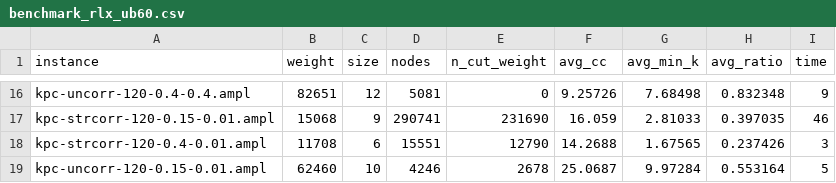
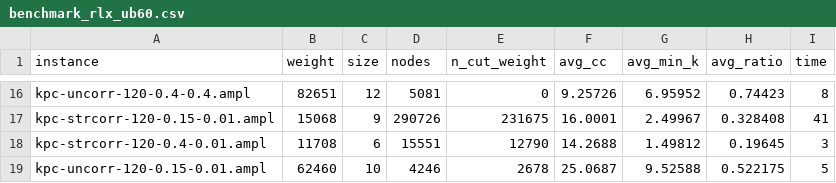
Before and after one commit to mrpritt/kcp_work, a CSV file: exp/benchmark_rlx_ub60.csv, drawn as a sheet; only a part is shown, gaps mark what is left out; the diff covers the shown part only; the diff names each change by its address in the sheet, - before the commit and + after, or states it on an @@ line.

```diff
--- a/exp/benchmark_rlx_ub60.csv
+++ b/exp/benchmark_rlx_ub60.csv
-G16 (avg_min_k): 7.68498
+G16 (avg_min_k): 6.95952
-H16 (avg_ratio): 0.832348
+H16 (avg_ratio): 0.74423
-I16 (time): 9
+I16 (time): 8
-D17 (nodes): 290741
+D17 (nodes): 290726
-E17 (n_cut_weight): 231690
+E17 (n_cut_weight): 231675
-F17 (avg_cc): 16.059
+F17 (avg_cc): 16.0001
-G17 (avg_min_k): 2.81033
+G17 (avg_min_k): 2.49967
-H17 (avg_ratio): 0.397035
+H17 (avg_ratio): 0.328408
-I17 (time): 46
+I17 (time): 41
-G18 (avg_min_k): 1.67565
+G18 (avg_min_k): 1.49812
-H18 (avg_ratio): 0.237426
+H18 (avg_ratio): 0.19645
-G19 (avg_min_k): 9.97284
+G19 (avg_min_k): 9.52588
-H19 (avg_ratio): 0.553164
+H19 (avg_ratio): 0.522175
```
Also changed, not shown: 31 edited cells elsewhere in this file, exp/benchmark60.csv, exp/benchmark_combo_ub60.csv, 4 other files.
